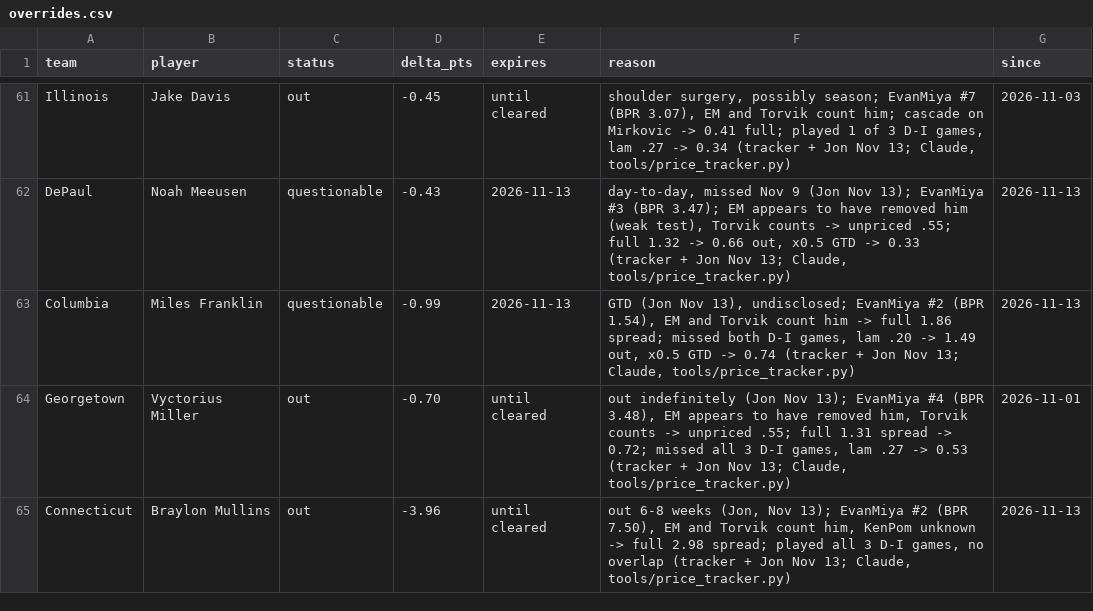
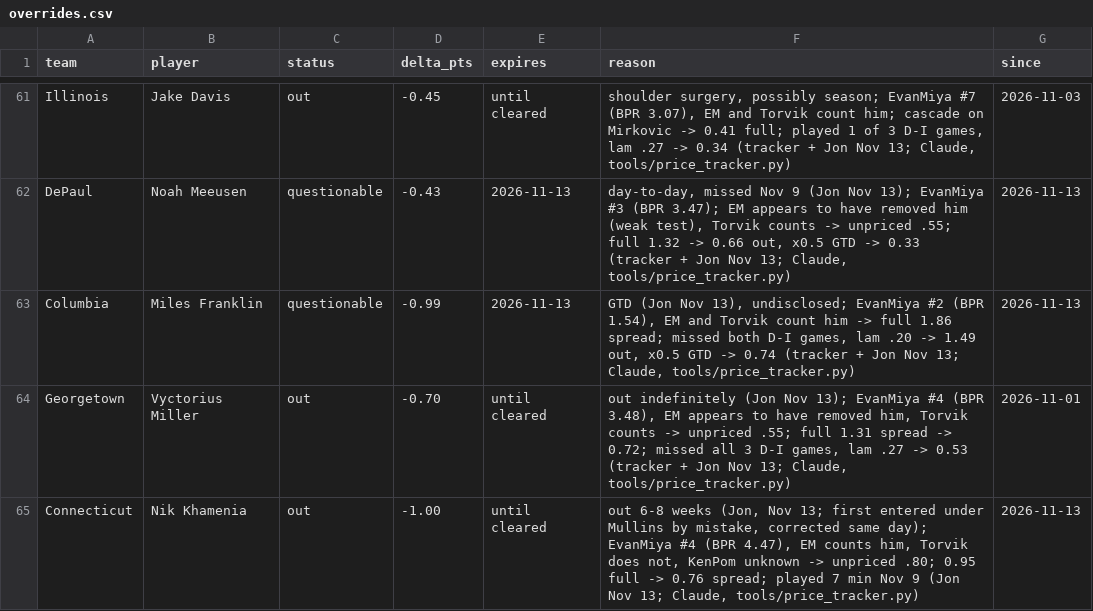
Before and after one commit to jfendler31/DTP-model, a CSV file: data/overrides.csv, drawn as a sheet; only a part is shown, gaps mark what is left out.

```diff
--- a/data/overrides.csv
+++ b/data/overrides.csv
@@ -64,2 +64,2 @@ Columbia,Miles Franklin,questionable,-0.99,2026-11-13,"GTD (Jon Nov 13), undiscl
 Georgetown,Vyctorius Miller,out,-0.70,until cleared,"out indefinitely (Jon Nov 13); EvanMiya #4 (BPR 3.48), EM appears to have removed him, Torvik counts -> unpriced .55; full 1.31 spread -> 0.72; missed all 3 D-I games, lam .27 -> 0.53 (tracker + Jon Nov 13; Claude, tools/price_tracker.py)",2026-11-01
-Connecticut,Braylon Mullins,out,-3.96,until cleared,"out 6-8 weeks (Jon, Nov 13); EvanMiya #2 (BPR 7.50), EM and Torvik count him, KenPom unknown -> full 2.98 spread; played all 3 D-I games, no overlap (tracker + Jon Nov 13; Claude, tools/price_tracker.py)",2026-11-13
+Connecticut,Nik Khamenia,out,-1.00,until cleared,"out 6-8 weeks (Jon, Nov 13; first entered under Mullins by mistake, corrected same day); EvanMiya #4 (BPR 4.47), EM counts him, Torvik does not, KenPom unknown -> unpriced .80; 0.95 full -> 0.76 spread; played 7 min Nov 9 (Jon Nov 13; Claude, tools/price_tracker.py)",2026-11-13
```
